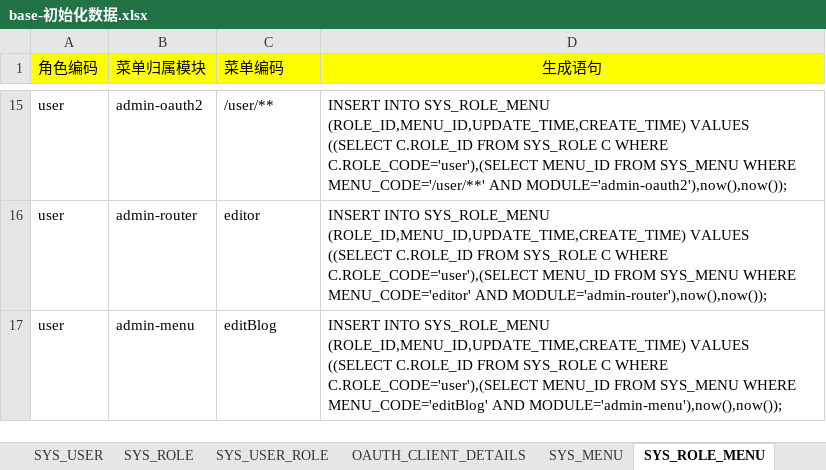
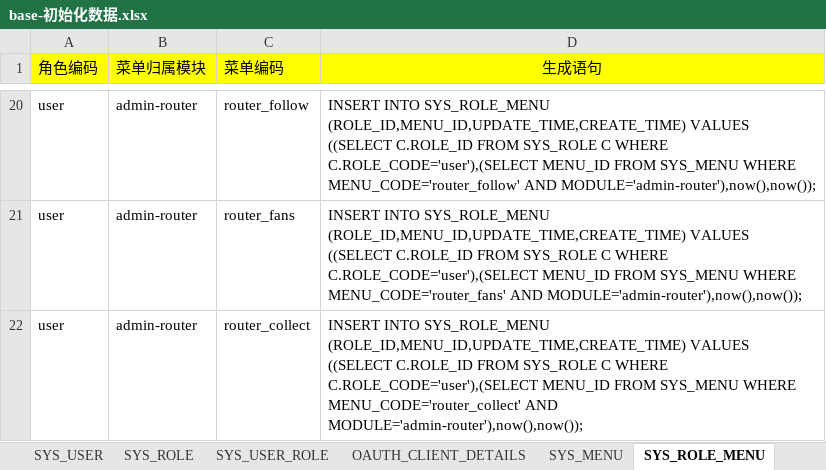
Before and after one commit to wenzdaywww/my-blog, an Excel workbook: base/files/base-初始化数据.xlsx, sheet SYS_ROLE_MENU, drawn as a sheet; only a part is shown, gaps mark what is left out; values as stored, in another font and other column widths than the file's, no borders; addresses are those after the commit; the diff covers the shown part only; the diff names each change by its address in the sheet, - before the commit and + after, or states it on an @@ line.

```diff
--- a/base/files/base-初始化数据.xlsx (sheet SYS_ROLE_MENU)
+++ b/base/files/base-初始化数据.xlsx (sheet SYS_ROLE_MENU)
-B20 (菜单归属模块): admin-oauth2
+B20 (菜单归属模块): admin-router
-C20 (菜单编码): /user/**
+C20 (菜单编码): router_follow
-D20 (生成语句): …SYS_MENU WHERE MENU_CODE='/user/**' AND MODULE='admin-oauth2'),now(),now());
+D20 (生成语句): …SYS_MENU WHERE MENU_CODE='router_follow' AND MODULE='admin-router'),now(),now());
-C21 (菜单编码): editor
+C21 (菜单编码): router_fans
-D21 (生成语句): …SYS_MENU WHERE MENU_CODE='editor' AND MODULE='admin-router'),now(),now());
+D21 (生成语句): …SYS_MENU WHERE MENU_CODE='router_fans' AND MODULE='admin-router'),now(),now());
-B22 (菜单归属模块): admin-menu
+B22 (菜单归属模块): admin-router
-C22 (菜单编码): editBlog
+C22 (菜单编码): router_collect
-D22 (生成语句): …SYS_MENU WHERE MENU_CODE='editBlog' AND MODULE='admin-menu'),now(),now());
+D22 (生成语句): …SYS_MENU WHERE MENU_CODE='router_collect' AND MODULE='admin-router'),now(),now());
```
Also changed, not shown: 10 added rows, 5 removed rows and 15 edited cells elsewhere in this sheet, sheet SYS_MENU, 24 other files.
